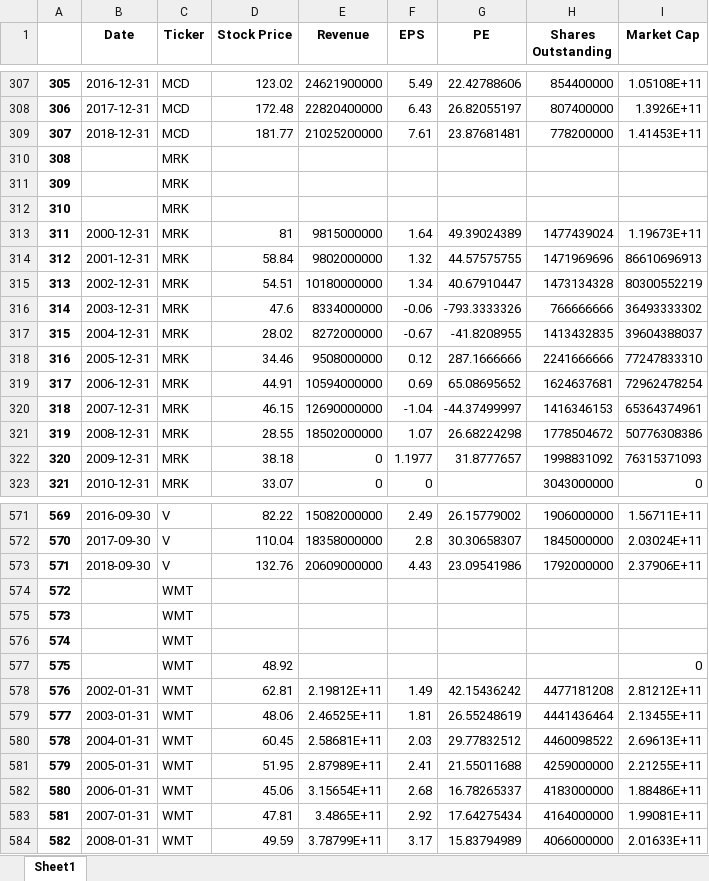
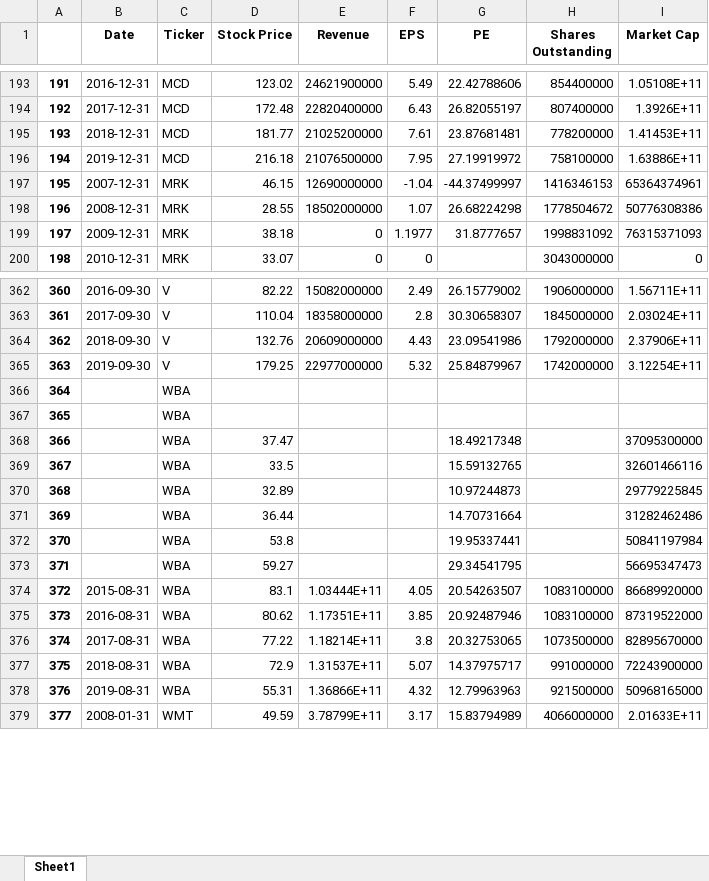
Before and after one commit to DavidKacprzak/ValuationVisualization, an Excel workbook: output20raw.xlsx, sheet Sheet1, drawn as a sheet; only a part is shown, gaps mark what is left out; values as stored, in another font and other column widths than the file's, no borders; removed rows and columns are numbered as before the commit, all else as after; the diff covers the shown part only; the diff names each change by its address in the sheet, - before the commit and + after, or states it on an @@ line.

```diff
--- a/output20raw.xlsx (sheet Sheet1)
+++ b/output20raw.xlsx (sheet Sheet1)
@@ column A renumbered between rows 2 and 390 @@
-row 310: 308 |  | MRK
-row 311: 309 |  | MRK
-row 312: 310 |  | MRK
-row 313: 311 | 2000-12-31 | MRK | 81 | 9815000000 | 1.64 | 49.39024389 | 1477439024 | 1.19673E+11
-row 314: 312 | 2001-12-31 | MRK | 58.84 | 9802000000 | 1.32 | 44.57575755 | 1471969696 | 86610696913
-row 315: 313 | 2002-12-31 | MRK | 54.51 | 10180000000 | 1.34 | 40.67910447 | 1473134328 | 80300552219
-row 316: 314 | 2003-12-31 | MRK | 47.6 | 8334000000 | -0.06 | -793.3333326 | 766666666 | 36493333302
-row 317: 315 | 2004-12-31 | MRK | 28.02 | 8272000000 | -0.67 | -41.8208955 | 1413432835 | 39604388037
-row 318: 316 | 2005-12-31 | MRK | 34.46 | 9508000000 | 0.12 | 287.1666666 | 2241666666 | 77247833310
-row 319: 317 | 2006-12-31 | MRK | 44.91 | 10594000000 | 0.69 | 65.08695652 | 1624637681 | 72962478254
+row 196: 194 | 2019-12-31 | MCD | 216.18 | 21076500000 | 7.95 | 27.19919972 | 758100000 | 1.63886E+11
-row 574: 572 |  | WMT
+row 365: 363 | 2019-09-30 | V | 179.25 | 22977000000 | 5.32 | 25.84879967 | 1742000000 | 3.12254E+11
-C366:C367 (Ticker): WMT
+C366:C367 (Ticker): WBA
-row 577: 575 |  | WMT | 48.92 |  |  |  |  | 0
-row 578: 576 | 2002-01-31 | WMT | 62.81 | 2.19812E+11 | 1.49 | 42.15436242 | 4477181208 | 2.81212E+11
-row 579: 577 | 2003-01-31 | WMT | 48.06 | 2.46525E+11 | 1.81 | 26.55248619 | 4441436464 | 2.13455E+11
-row 580: 578 | 2004-01-31 | WMT | 60.45 | 2.58681E+11 | 2.03 | 29.77832512 | 4460098522 | 2.69613E+11
-row 581: 579 | 2005-01-31 | WMT | 51.95 | 2.87989E+11 | 2.41 | 21.55011688 | 4259000000 | 2.21255E+11
-row 582: 580 | 2006-01-31 | WMT | 45.06 | 3.15654E+11 | 2.68 | 16.78265337 | 4183000000 | 1.88486E+11
-row 583: 581 | 2007-01-31 | WMT | 47.81 | 3.4865E+11 | 2.92 | 17.64275434 | 4164000000 | 1.99081E+11
+row 368: 366 |  | WBA | 37.47 |  |  | 18.49217348 |  | 37095300000
+row 369: 367 |  | WBA | 33.5 |  |  | 15.59132765 |  | 32601466116
+row 370: 368 |  | WBA | 32.89 |  |  | 10.97244873 |  | 29779225845
+row 371: 369 |  | WBA | 36.44 |  |  | 14.70731664 |  | 31282462486
+row 372: 370 |  | WBA | 53.8 |  |  | 19.95337441 |  | 50841197984
+row 373: 371 |  | WBA | 59.27 |  |  | 29.34541795 |  | 56695347473
+row 374: 372 | 2015-08-31 | WBA | 83.1 | 1.03444E+11 | 4.05 | 20.54263507 | 1083100000 | 86689920000
+row 375: 373 | 2016-08-31 | WBA | 80.62 | 1.17351E+11 | 3.85 | 20.92487946 | 1083100000 | 87319522000
+row 376: 374 | 2017-08-31 | WBA | 77.22 | 1.18214E+11 | 3.8 | 20.32753065 | 1073500000 | 82895670000
+row 377: 375 | 2018-08-31 | WBA | 72.9 | 1.31537E+11 | 5.07 | 14.37975717 | 991000000 | 72243900000
+row 378: 376 | 2019-08-31 | WBA | 55.31 | 1.36866E+11 | 4.32 | 12.79963963 | 921500000 | 50968165000
```
Also changed, not shown: 44 added rows, 243 removed rows and 7 edited cells elsewhere in this sheet, output20.xlsx, 7 other files.
